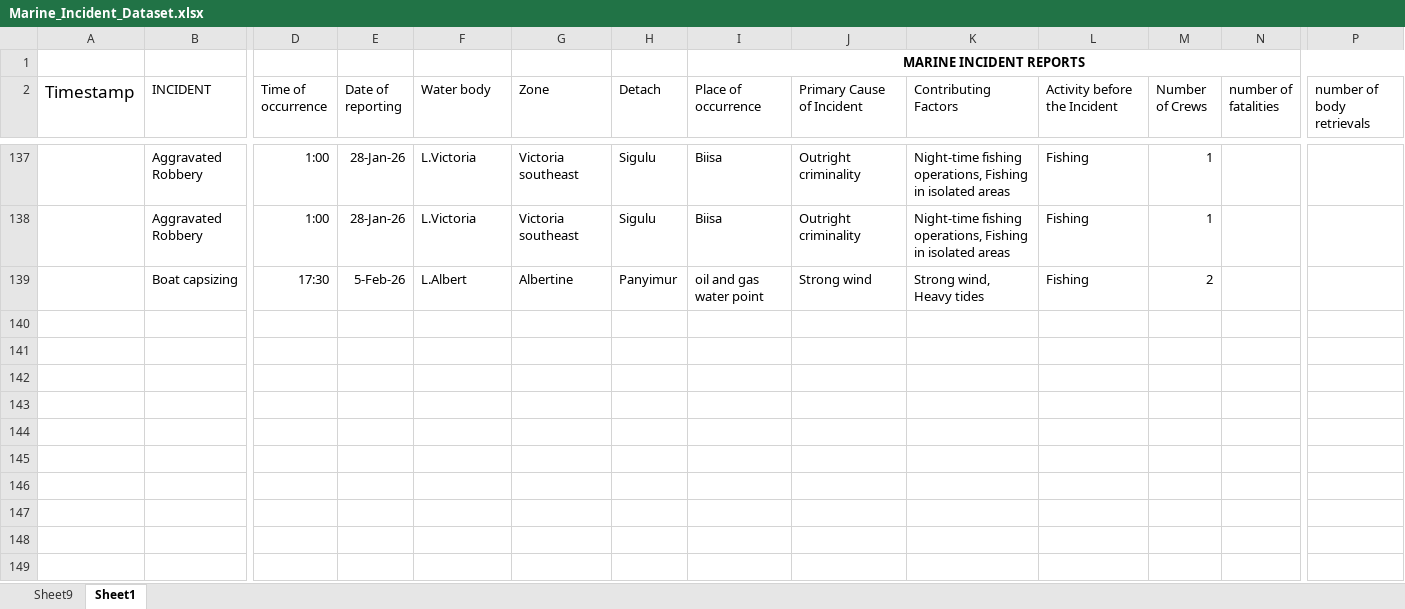
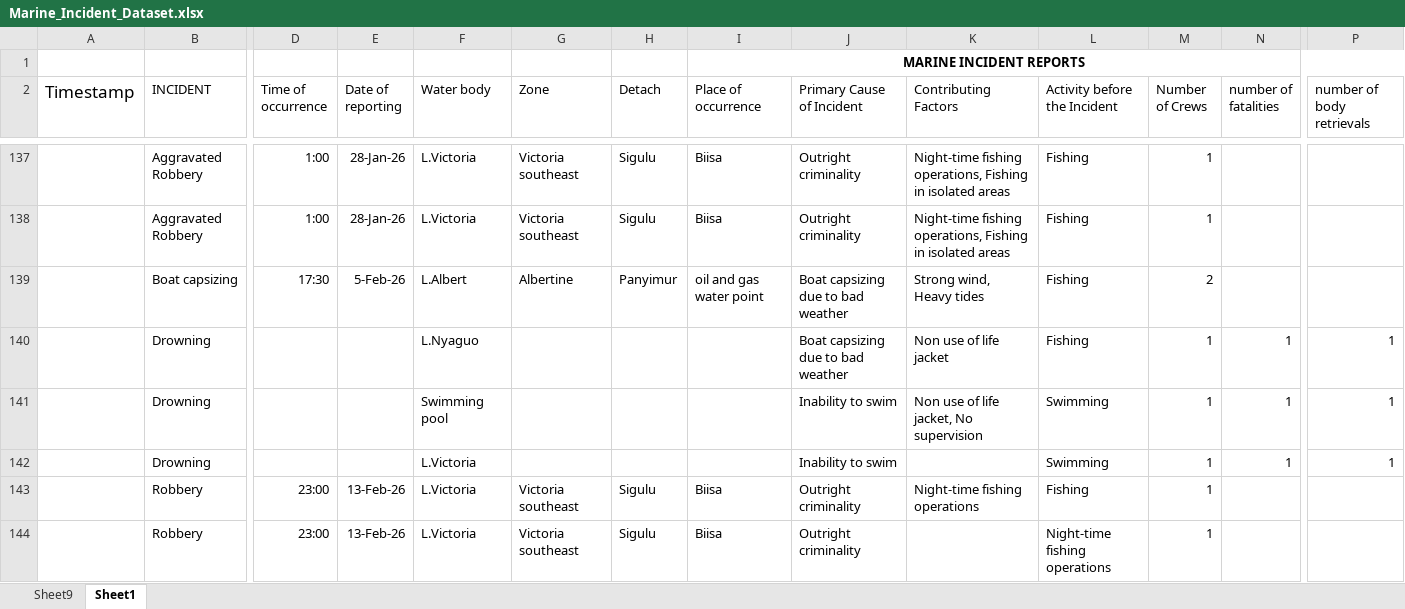
Before and after one commit to Kagimu-431/MARINE-NEW, an Excel workbook: Marine_Incident_Dataset.xlsx, sheet Sheet1, drawn as a sheet; only a part is shown, gaps mark what is left out; values as stored, in another font and other column widths than the file's, no borders; rows hold the shown columns only; the diff names each change by its address in the sheet, - before the commit and + after, or states it on an @@ line.

```diff
--- a/Marine_Incident_Dataset.xlsx (sheet Sheet1)
+++ b/Marine_Incident_Dataset.xlsx (sheet Sheet1)
-J139 (Primary Cause of Incident): Strong wind
+J139 (Primary Cause of Incident): Boat capsizing due to bad weather
+row 140:  | Drowning |  |  | L.Nyaguo |  |  |  | Boat capsizing due to bad weather | Non use of life jacket | Fishing | 1 | 1 | 1
+row 141:  | Drowning |  |  | Swimming pool |  |  |  | Inability to swim | Non use of life jacket, No supervision | Swimming | 1 | 1 | 1
+row 142:  | Drowning |  |  | L.Victoria |  |  |  | Inability to swim |  | Swimming | 1 | 1 | 1
+row 143:  | Robbery | 23:00 | 13-Feb-26 | L.Victoria | Victoria southeast | Sigulu | Biisa | Outright criminality | Night-time fishing operations | Fishing | 1
+row 144:  | Robbery | 23:00 | 13-Feb-26 | L.Victoria | Victoria southeast | Sigulu | Biisa | Outright criminality |  | Night-time fishing operations | 1
```
Also changed, not shown: Marine_Operations_Performance_Dataset.xlsx, 2 other files.
